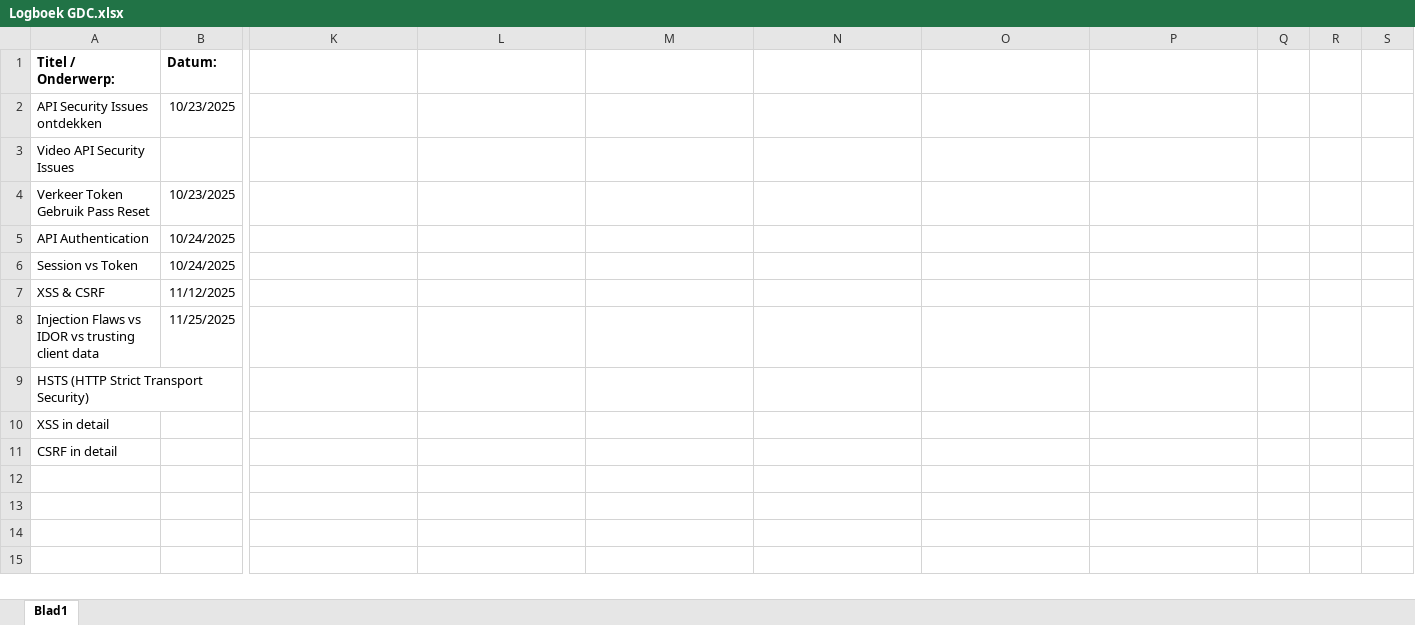
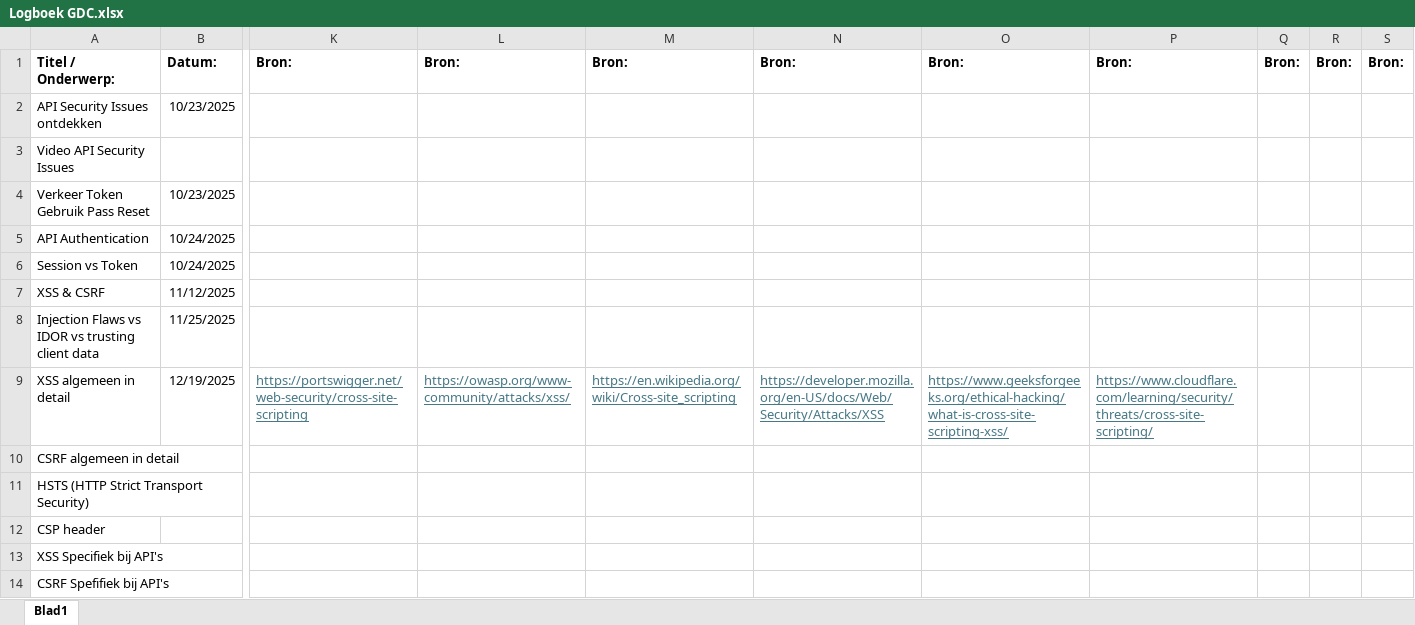
Before and after one commit to GO-atheneum-De-Tandem/GDC-Ian-2025-2026, an Excel workbook: docs/Official/Logboek GDC.xlsx, sheet Blad1, drawn as a sheet; only a part is shown, gaps mark what is left out; values as stored, in another font and other column widths than the file's, no borders; addresses are those after the commit; rows hold the shown columns only; the diff names each change by its address in the sheet, - before the commit and + after, or states it on an @@ line.

Commit message:
Update Logboek GDC.xlsx - extra onderwerpen
Replaces the previous version of the Logboek GDC.xlsx file with an updated version. Details of the changes are contained within the updated spreadsheet.

```diff
--- a/docs/Official/Logboek GDC.xlsx (sheet Blad1)
+++ b/docs/Official/Logboek GDC.xlsx (sheet Blad1)
-K1: (empty)
+K1: Bron:
-L1: (empty)
+L1: Bron:
-M1: (empty)
+M1: Bron:
-N1: (empty)
+N1: Bron:
-O1: (empty)
+O1: Bron:
-P1: (empty)
+P1: Bron:
-Q1: (empty)
+Q1: Bron:
-R1: (empty)
+R1: Bron:
-S1: (empty)
+S1: Bron:
+row 9: XSS algemeen in detail | 12/19/2025 | https://portswigger.net/web-security/cross-site-scripting | https://owasp.org/www-community/attacks/xss/ | https://en.wikipedia.org/wiki/Cross-site_scripting | https://developer.mozilla.org/en-US/docs/Web/Security/Attacks/XSS | https://www.geeksforgeeks.org/ethical-hacking/what-is-cross-site-scripting-xss/ | https://www.cloudflare.com/learning/security/threats/cross-site-scripting/
+row 10: CSRF algemeen in detail
-A12: XSS in detail
+A12: CSP header
-A13: CSRF in detail
+A13: XSS Specifiek bij API's
+row 14: CSRF Spefifiek bij API's
```
